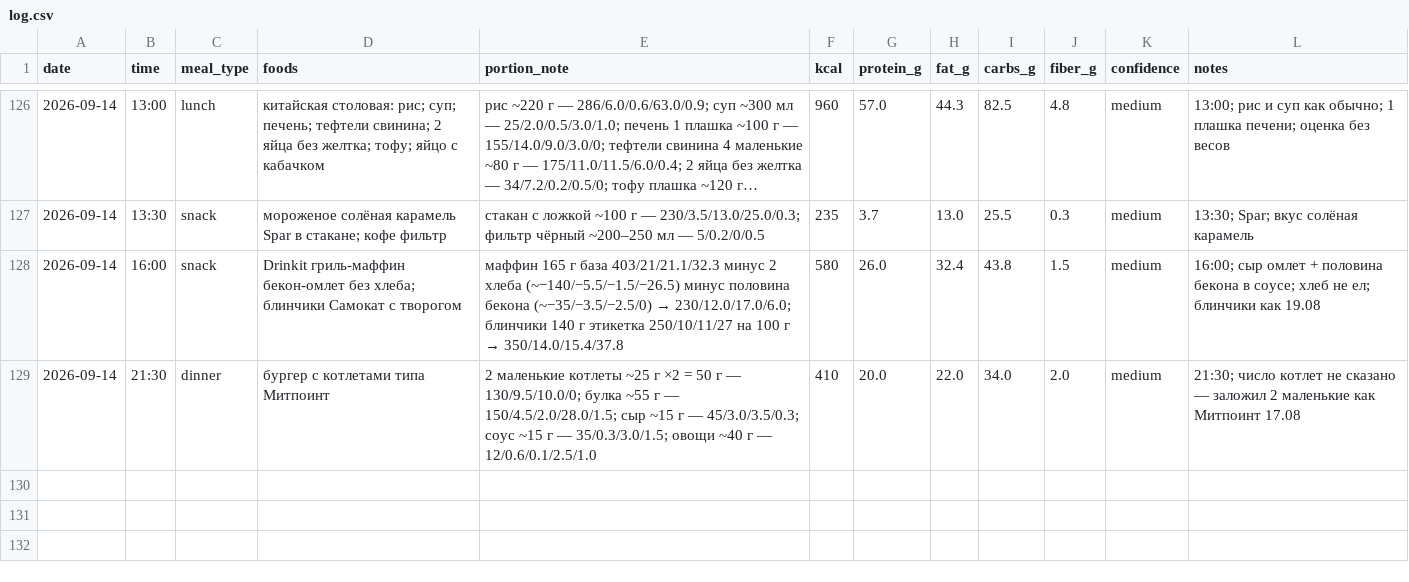
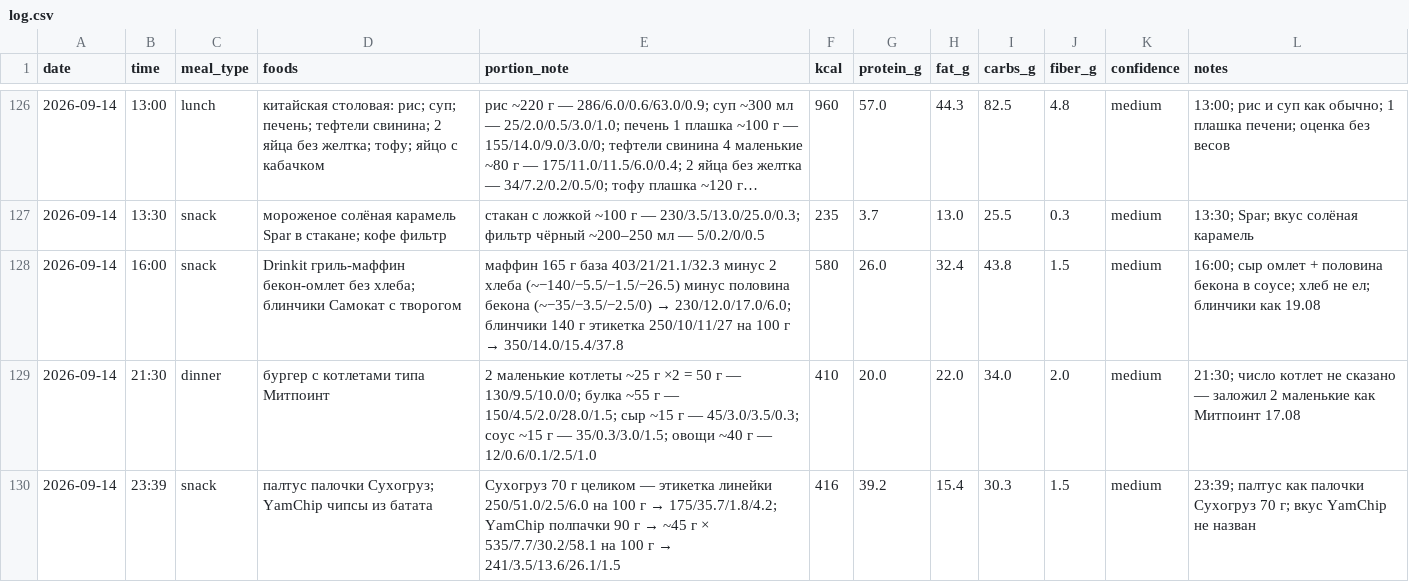
Before and after one commit to xamartinsa/goals, a CSV file: nutrition/log.csv, drawn as a sheet; only a part is shown, gaps mark what is left out; long unchanged cells end in …; the diff names each change by its address in the sheet, - before the commit and + after, or states it on an @@ line.

```diff
--- a/nutrition/log.csv
+++ b/nutrition/log.csv
+row 130: 2026-09-14 | 23:39 | snack | палтус палочки Сухогруз; YamChip чипсы из батата | Сухогруз 70 г целиком — этикетка линейки 250/51.0/2.5/6.0 на 100 г → 175/35.7/1.8/4.2; YamChip полпачки 90 г → ~45 г × 535/7.7/30.2/58.1 на 100 г → 241/3.5/13.6/26.1/1.5 | 416 | 39.2 | 15.4 | 30.3 | 1.5 | medium | 23:39; палтус как палочки Сухогруз 70 г; вкус YamChip не назван
```
Also changed, not shown: 1 other file.
